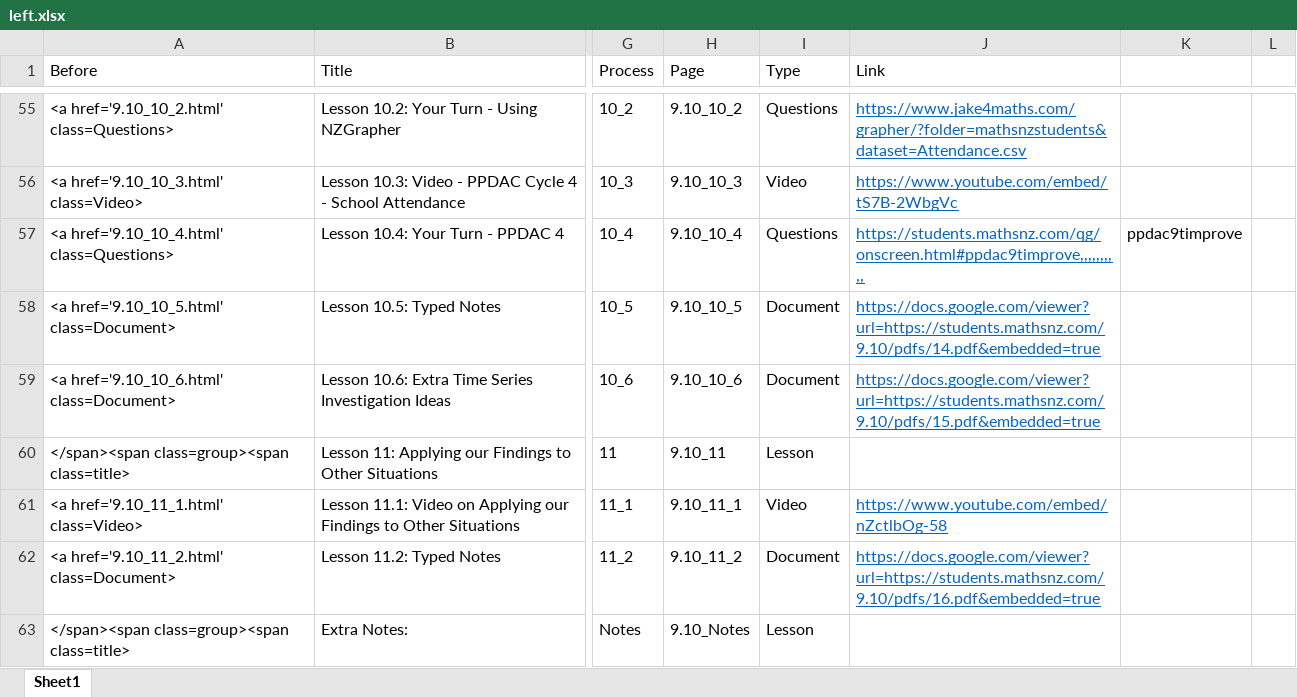
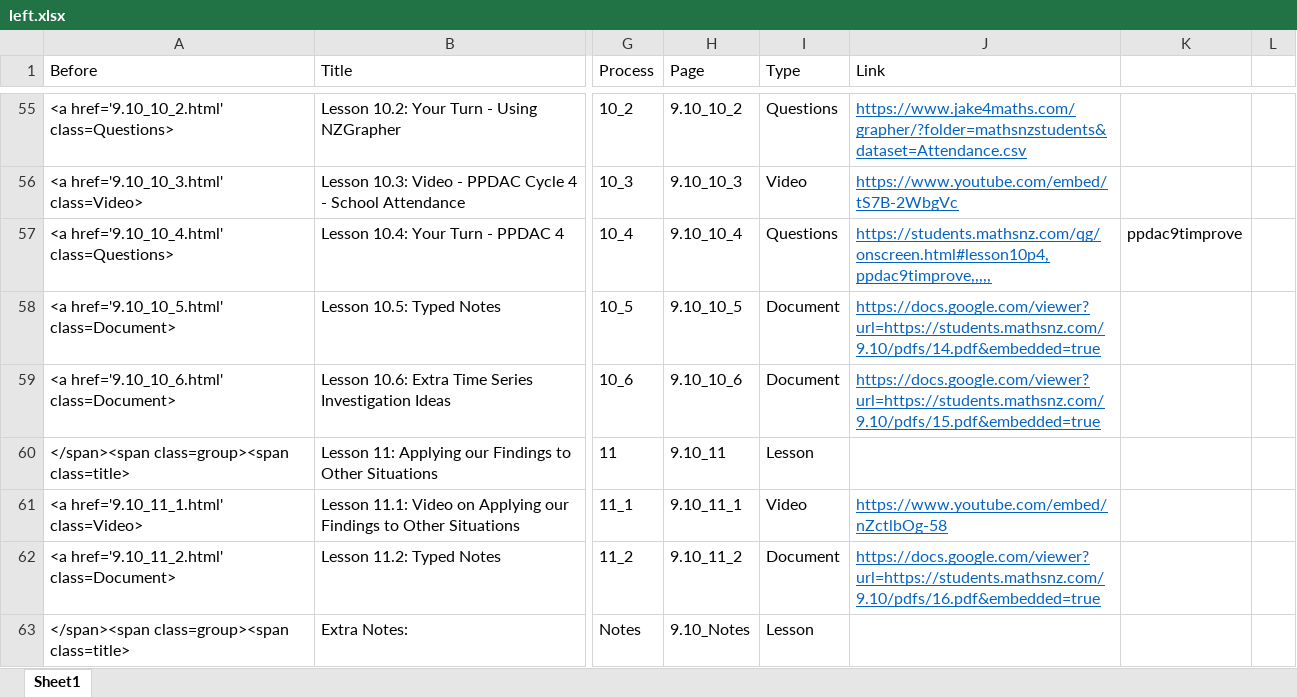
Before and after one commit to mathsnz/students.mathsnz.com, an Excel workbook: 9.10/left.xlsx, sheet Sheet1, drawn as a sheet; only a part is shown, gaps mark what is left out; values as stored, in another font and other column widths than the file's, no borders; the diff names each change by its address in the sheet, - before the commit and + after, or states it on an @@ line.

```diff
--- a/9.10/left.xlsx (sheet Sheet1)
+++ b/9.10/left.xlsx (sheet Sheet1)
-J57 (Link): https://students.mathsnz.com/qg/onscreen.html#ppdac9timprove,,,,,,,,,,
+J57 (Link): https://students.mathsnz.com/qg/onscreen.html#lesson10p4,ppdac9timprove,,,,,
```
Also changed, not shown: 1 other file.
